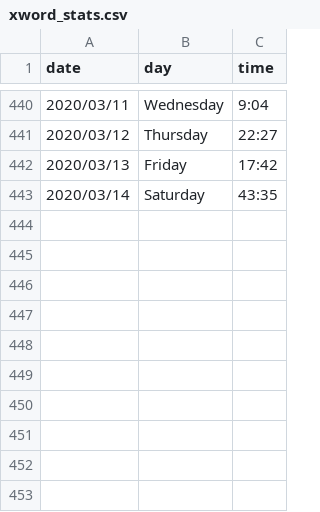
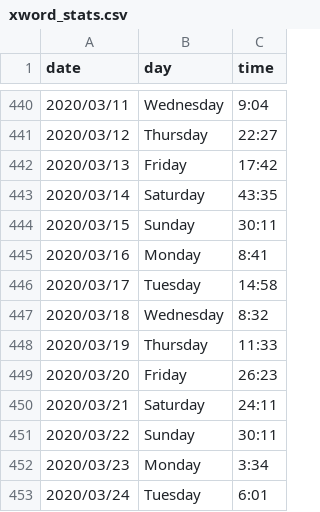
Before and after one commit to kunalkamath/kunalkamath.github.io, a CSV file: xword_stats.csv, drawn as a sheet; only a part is shown, gaps mark what is left out.

Commit message:
Updated times

```diff
--- a/xword_stats.csv
+++ b/xword_stats.csv
@@ -443 +443,11 @@ date,day,time
 2020/03/14,Saturday,43:35
+2020/03/15,Sunday,30:11
+2020/03/16,Monday,8:41
+2020/03/17,Tuesday,14:58
+2020/03/18,Wednesday,8:32
+2020/03/19,Thursday,11:33
+2020/03/20,Friday,26:23
+2020/03/21,Saturday,24:11
+2020/03/22,Sunday,30:11
+2020/03/23,Monday,3:34
+2020/03/24,Tuesday,6:01
```
